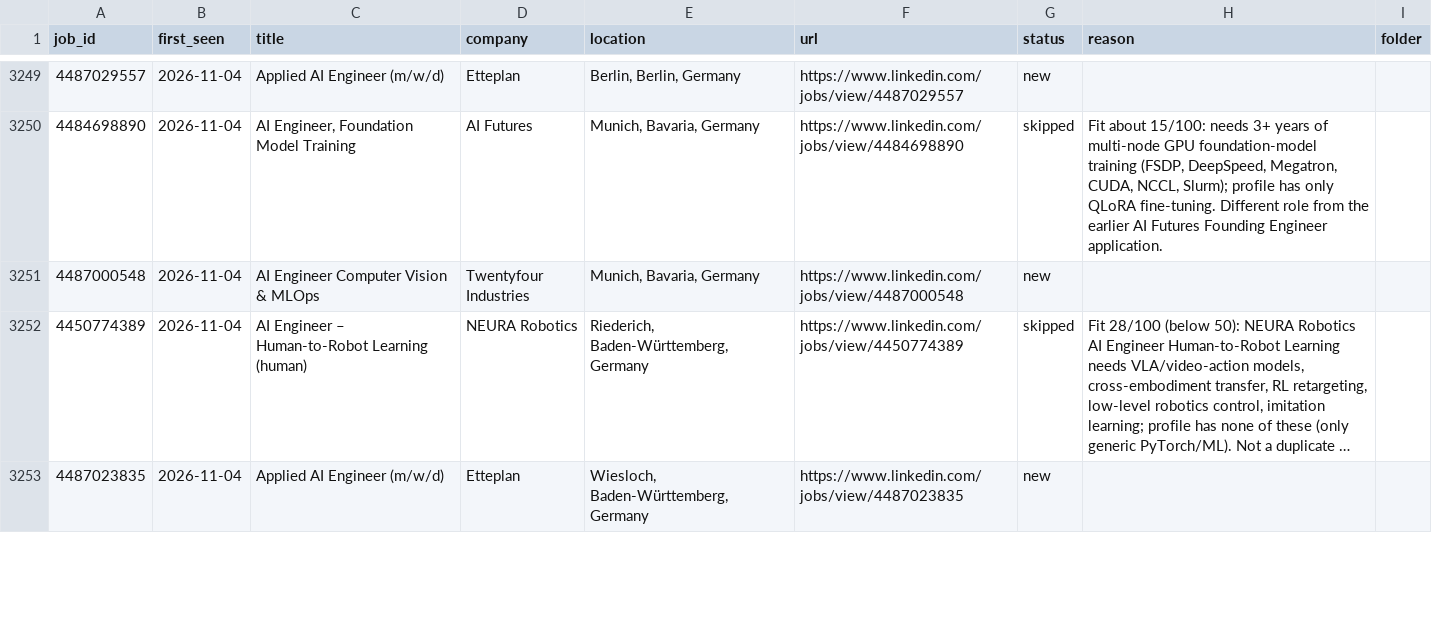
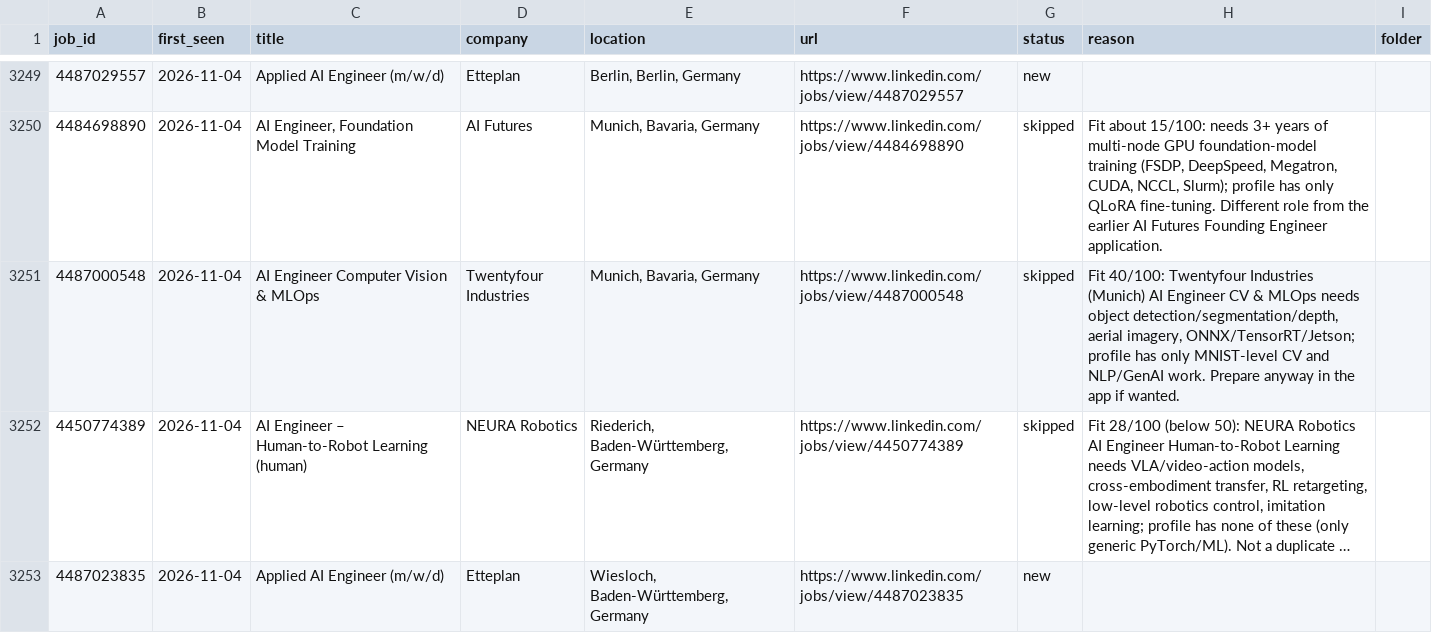
Before and after one commit to bhairapuchanduprasad/job-applications-app, a CSV file: data/scout/seen-jobs.csv, drawn as a sheet; only a part is shown, gaps mark what is left out; long unchanged cells end in …; the diff covers the shown part only; the diff names each change by its address in the sheet, - before the commit and + after, or states it on an @@ line.

Commit message:
update 2026-11-04 02:00

```diff
--- a/data/scout/seen-jobs.csv
+++ b/data/scout/seen-jobs.csv
-G3251 (status): new
+G3251 (status): skipped
-H3251 (reason): (empty)
+H3251 (reason): Fit 40/100: Twentyfour Industries (Munich) AI Engineer CV & MLOps needs object detection/segmentation/depth, aerial imagery, ONNX/TensorRT/Jetson; profile has only MNIST-level CV and NLP/GenAI work. Prepare anyway in the app if wanted.
```
Also changed, not shown: 6 edited cells elsewhere in this file.
